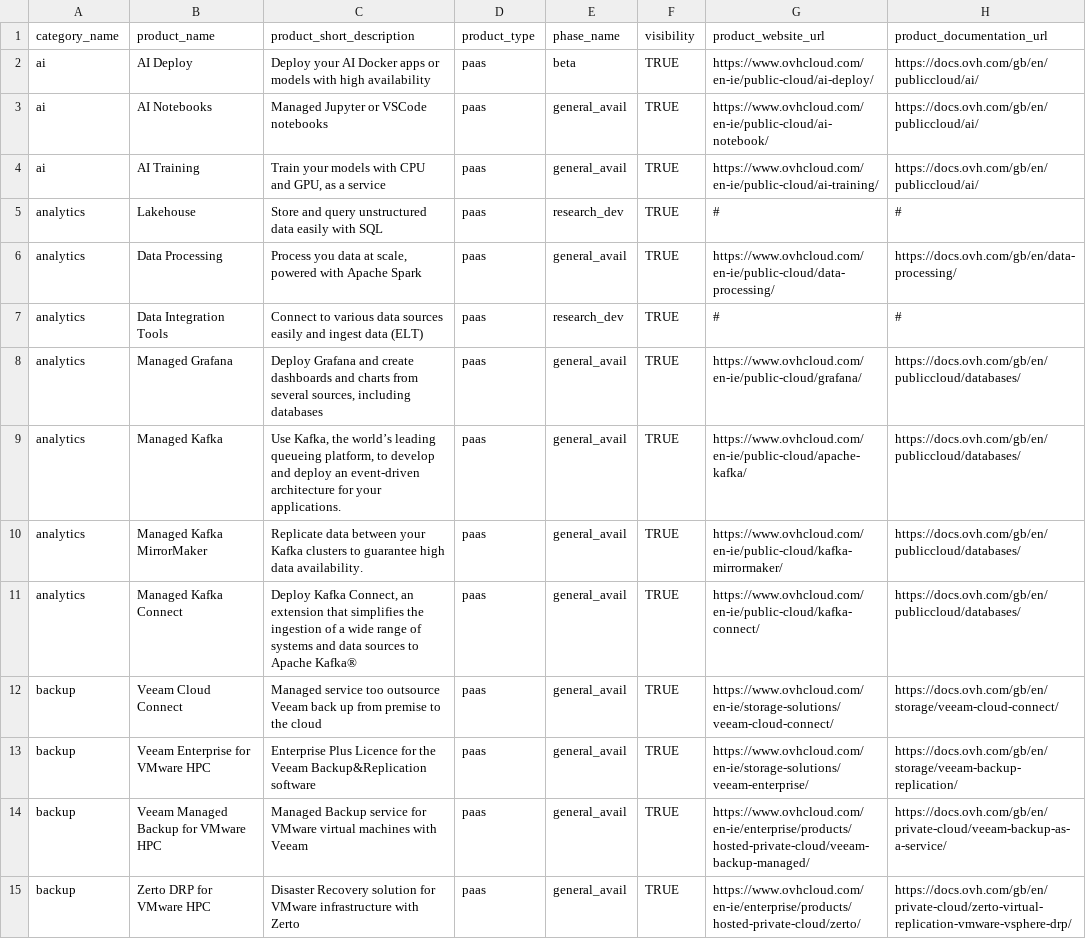
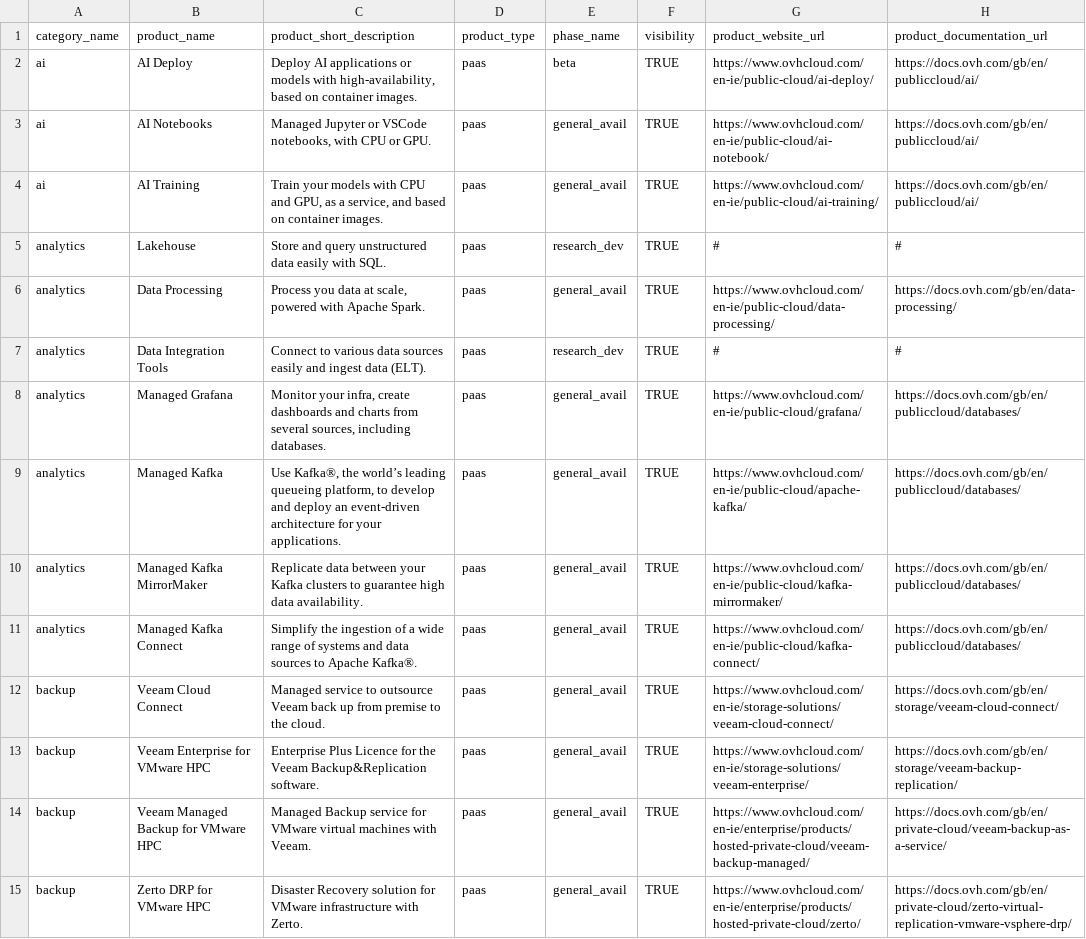
Before and after one commit to baaastijn/ovh_product_map, a CSV file: csv_data/product.list.csv, drawn as a sheet; only a part is shown; the diff covers the shown part only; the diff names each change by its address in the sheet, - before the commit and + after, or states it on an @@ line.

```diff
--- a/csv_data/product.list.csv
+++ b/csv_data/product.list.csv
-C2: Deploy your AI Docker apps or models with high availability
+C2: Deploy AI applications or models with high-availability, based on container images.
-C3: Managed Jupyter or VSCode notebooks
+C3: Managed Jupyter or VSCode notebooks, with CPU or GPU.
-C4: …as a service
+C4: …as a service, and based on container images.
-C5: …easily with SQL
+C5: …easily with SQL.
-C6: …with Apache Spark
+C6: …with Apache Spark.
-C7: …ingest data (ELT)
+C7: …ingest data (ELT).
-C8: Deploy Grafana and create dashboards and charts from several sources, including databases
+C8: Monitor your infra, create dashboards and charts from several sources, including databases.
-C9: Use Kafka, the world’s…
+C9: Use Kafka®, the world’s…
-C11: Deploy Kafka Connect, an extension that simplifies the ingestion of a wide range of systems and data sources to Apache Kafka®
+C11: Simplify the ingestion of a wide range of systems and data sources to Apache Kafka®.
-C12: Managed service too outsource Veeam back up from premise to the cloud
+C12: Managed service to outsource Veeam back up from premise to the cloud.
-C13: …Veeam Backup&Replication software
+C13: …Veeam Backup&Replication software.
-C14: …machines with Veeam
+C14: …machines with Veeam.
-C15: …infrastructure with Zerto
+C15: …infrastructure with Zerto.
```
Also changed, not shown: 1 removed row and 50 edited cells elsewhere in this file, csv_data/category.list.csv, 17 other files.
